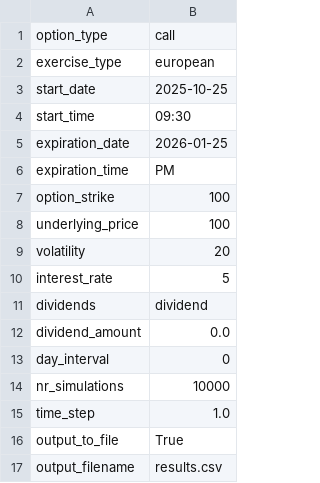
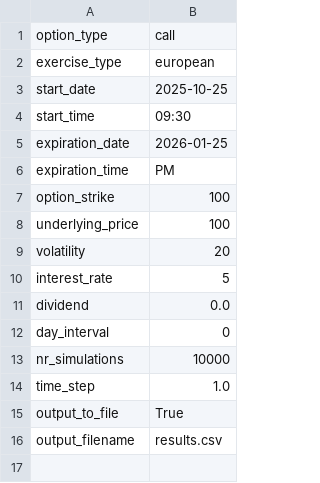
Before and after one commit to tonxhslr/advprog_project, a CSV file: try.csv, drawn as a sheet.

Commit message:
Update try.csv

```diff
--- a/try.csv
+++ b/try.csv
@@ -10,4 +10,3 @@ volatility,20
 interest_rate,5
-dividends,dividend
-dividend_amount,0.0
+dividend,0.0
 day_interval,0
```
